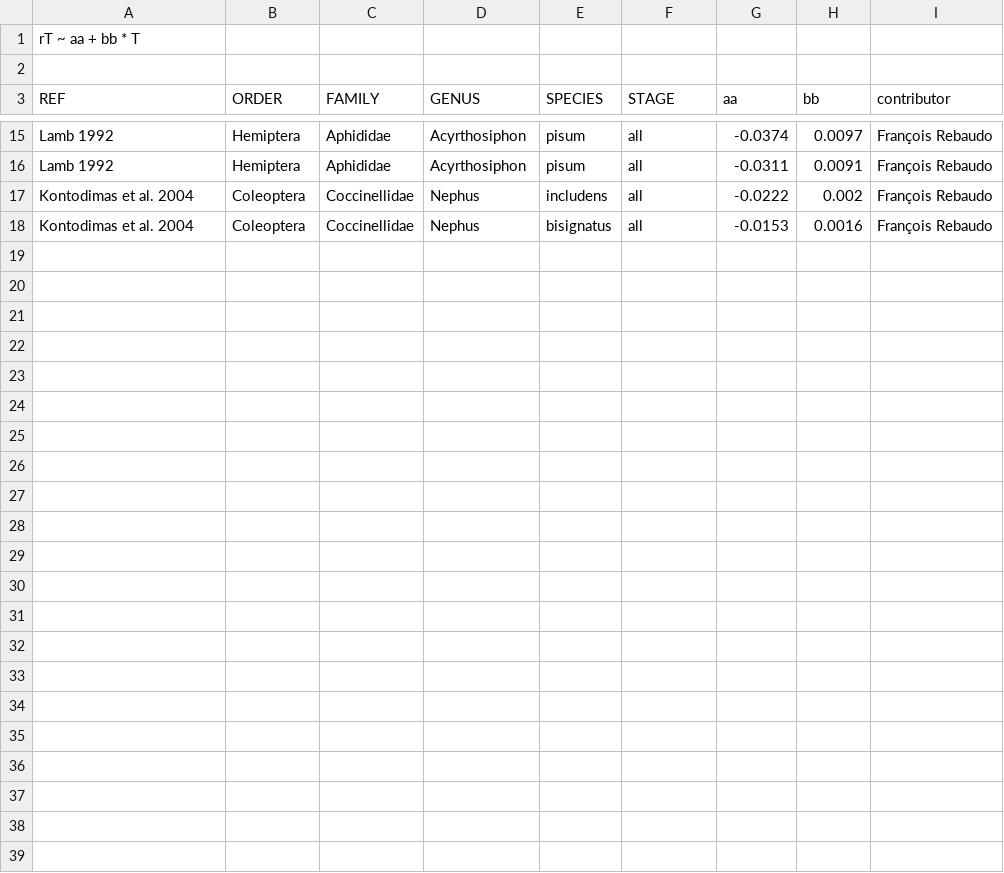
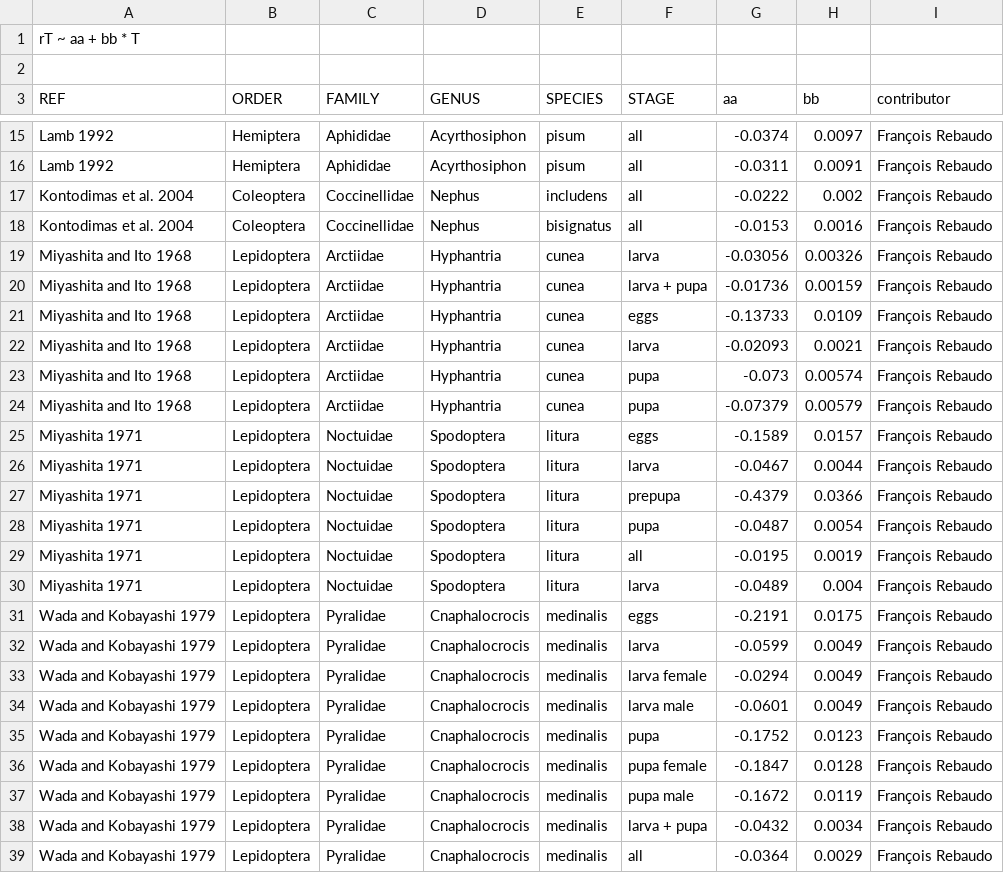
Before and after one commit to frareb/devRate, a CSV file: data/devRate - campbell_74.csv, drawn as a sheet; only a part is shown, gaps mark what is left out; the diff names each change by its address in the sheet, - before the commit and + after, or states it on an @@ line.

```diff
--- a/data/devRate - campbell_74.csv
+++ b/data/devRate - campbell_74.csv
+row 19: Miyashita and Ito 1968 | Lepidoptera | Arctiidae | Hyphantria | cunea | larva | -0.03056 | 0.00326 | François Rebaudo
+row 20: Miyashita and Ito 1968 | Lepidoptera | Arctiidae | Hyphantria | cunea | larva + pupa | -0.01736 | 0.00159 | François Rebaudo
+row 21: Miyashita and Ito 1968 | Lepidoptera | Arctiidae | Hyphantria | cunea | eggs | -0.13733 | 0.0109 | François Rebaudo
+row 22: Miyashita and Ito 1968 | Lepidoptera | Arctiidae | Hyphantria | cunea | larva | -0.02093 | 0.0021 | François Rebaudo
+row 23: Miyashita and Ito 1968 | Lepidoptera | Arctiidae | Hyphantria | cunea | pupa | -0.073 | 0.00574 | François Rebaudo
+row 24: Miyashita and Ito 1968 | Lepidoptera | Arctiidae | Hyphantria | cunea | pupa | -0.07379 | 0.00579 | François Rebaudo
+row 25: Miyashita 1971 | Lepidoptera | Noctuidae | Spodoptera | litura | eggs | -0.1589 | 0.0157 | François Rebaudo
+row 26: Miyashita 1971 | Lepidoptera | Noctuidae | Spodoptera | litura | larva | -0.0467 | 0.0044 | François Rebaudo
+row 27: Miyashita 1971 | Lepidoptera | Noctuidae | Spodoptera | litura | prepupa | -0.4379 | 0.0366 | François Rebaudo
+row 28: Miyashita 1971 | Lepidoptera | Noctuidae | Spodoptera | litura | pupa | -0.0487 | 0.0054 | François Rebaudo
+row 29: Miyashita 1971 | Lepidoptera | Noctuidae | Spodoptera | litura | all | -0.0195 | 0.0019 | François Rebaudo
+row 30: Miyashita 1971 | Lepidoptera | Noctuidae | Spodoptera | litura | larva | -0.0489 | 0.004 | François Rebaudo
+row 31: Wada and Kobayashi 1979 | Lepidoptera | Pyralidae | Cnaphalocrocis | medinalis | eggs | -0.2191 | 0.0175 | François Rebaudo
+row 32: Wada and Kobayashi 1979 | Lepidoptera | Pyralidae | Cnaphalocrocis | medinalis | larva | -0.0599 | 0.0049 | François Rebaudo
+row 33: Wada and Kobayashi 1979 | Lepidoptera | Pyralidae | Cnaphalocrocis | medinalis | larva female | -0.0294 | 0.0049 | François Rebaudo
+row 34: Wada and Kobayashi 1979 | Lepidoptera | Pyralidae | Cnaphalocrocis | medinalis | larva male | -0.0601 | 0.0049 | François Rebaudo
+row 35: Wada and Kobayashi 1979 | Lepidoptera | Pyralidae | Cnaphalocrocis | medinalis | pupa | -0.1752 | 0.0123 | François Rebaudo
+row 36: Wada and Kobayashi 1979 | Lepidoptera | Pyralidae | Cnaphalocrocis | medinalis | pupa female | -0.1847 | 0.0128 | François Rebaudo
+row 37: Wada and Kobayashi 1979 | Lepidoptera | Pyralidae | Cnaphalocrocis | medinalis | pupa male | -0.1672 | 0.0119 | François Rebaudo
+row 38: Wada and Kobayashi 1979 | Lepidoptera | Pyralidae | Cnaphalocrocis | medinalis | larva + pupa | -0.0432 | 0.0034 | François Rebaudo
+row 39: Wada and Kobayashi 1979 | Lepidoptera | Pyralidae | Cnaphalocrocis | medinalis | all | -0.0364 | 0.0029 | François Rebaudo
```
Also changed, not shown: 2 other files.
